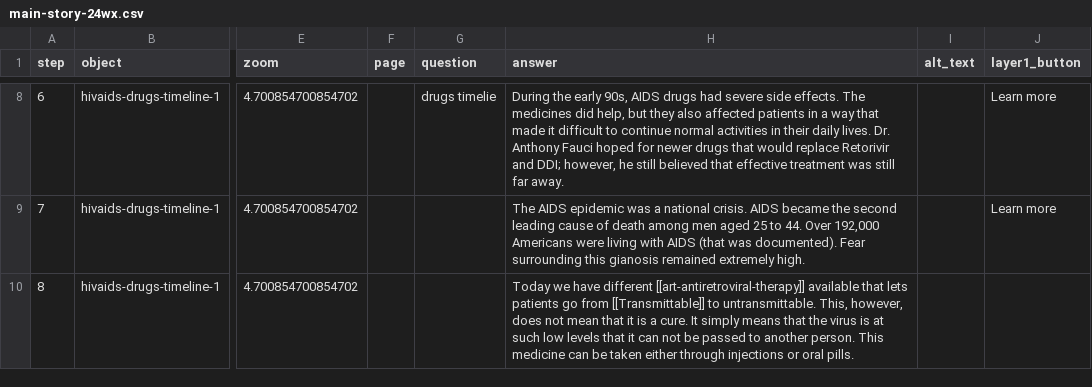
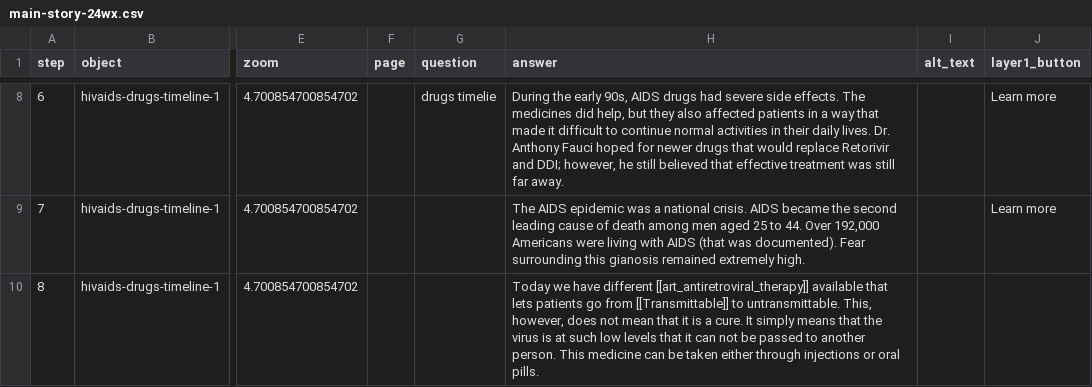
Before and after one commit to kreyes-avalos-cmd/192r, a CSV file: telar-content/spreadsheets/main-story-24wx.csv, drawn as a sheet; only a part is shown, gaps mark what is left out; the diff names each change by its address in the sheet, - before the commit and + after, or states it on an @@ line.

```diff
--- a/telar-content/spreadsheets/main-story-24wx.csv
+++ b/telar-content/spreadsheets/main-story-24wx.csv
-H10 (answer): …have different [[art-antiretroviral-therapy]] available that…
+H10 (answer): …have different [[art_antiretroviral_therapy]] available that…
```
Also changed, not shown: telar-content/spreadsheets/glossary.csv.
